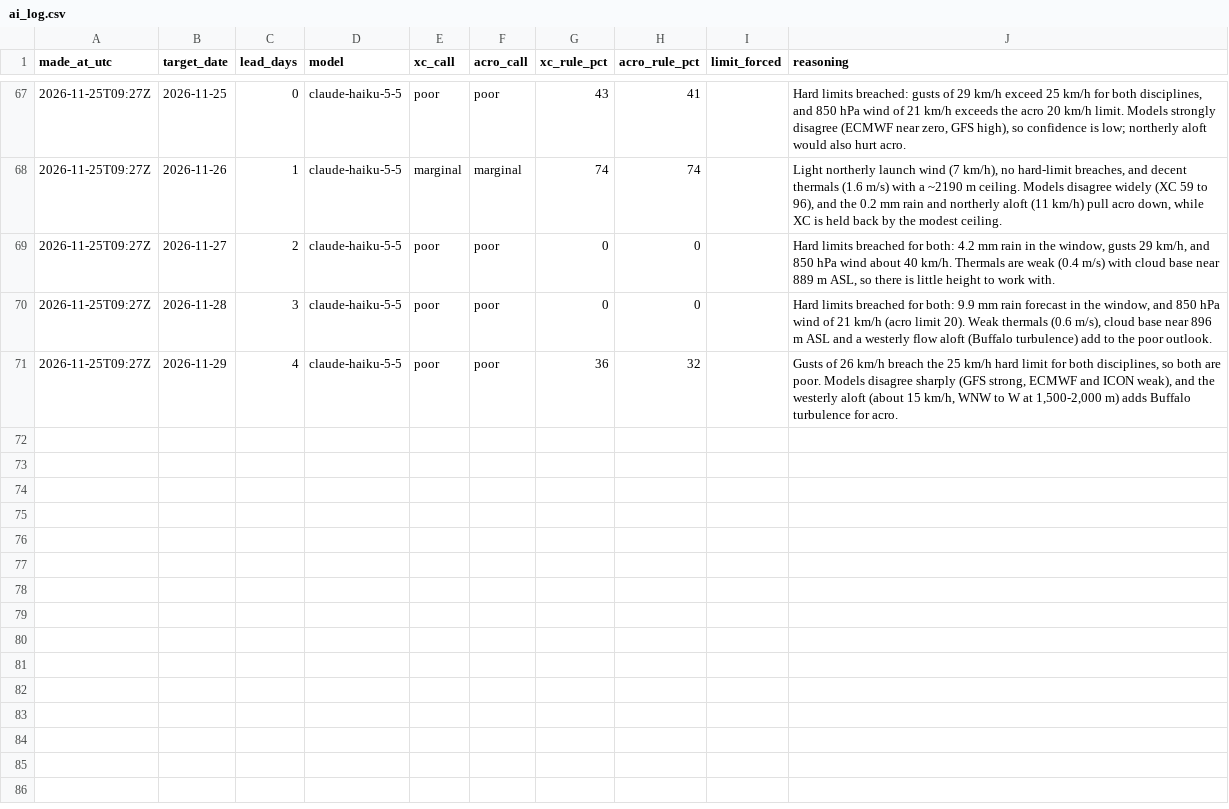
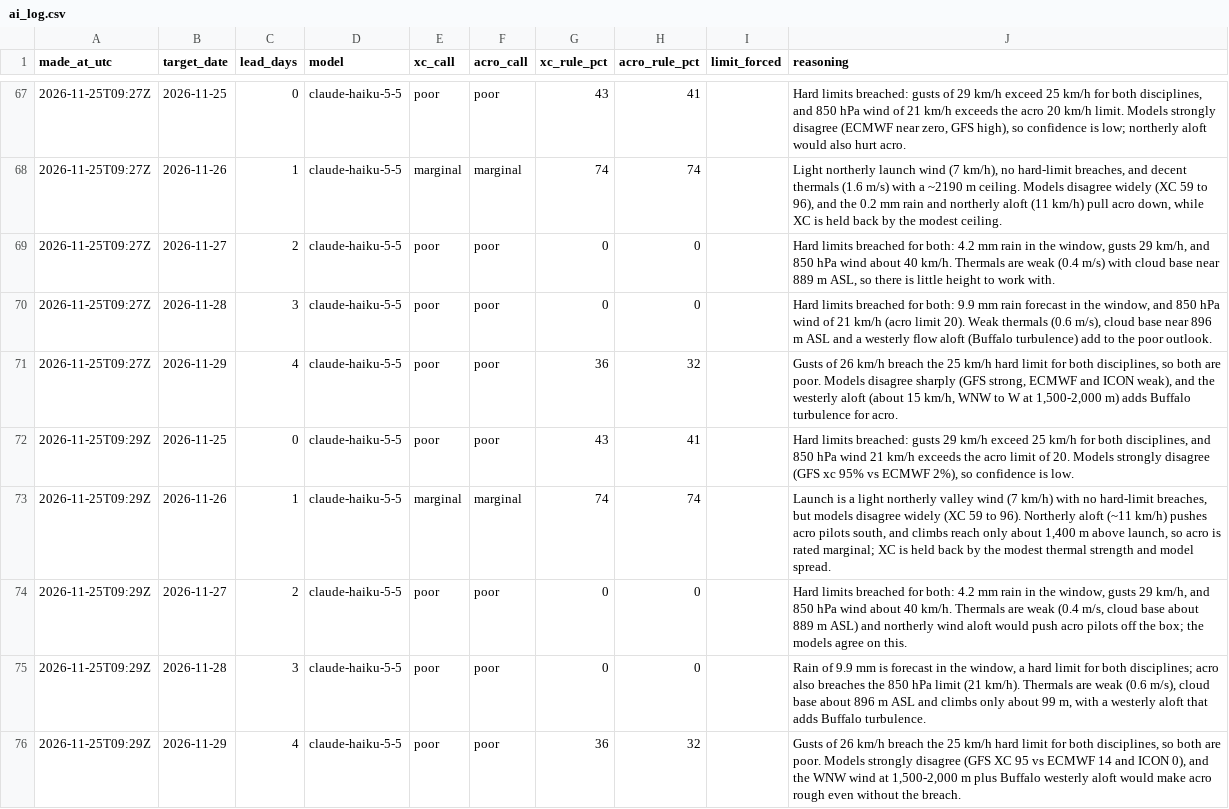
Before and after one commit to fabesgl/paragliding-forecast, a CSV file: predictions/ai_log.csv, drawn as a sheet; only a part is shown, gaps mark what is left out.

```diff
--- a/predictions/ai_log.csv
+++ b/predictions/ai_log.csv
@@ -71 +71,6 @@ made_at_utc,target_date,lead_days,model,xc_call,acro_call,xc_rule_pct,acro_rule_
 2026-11-25T09:27Z,2026-11-29,4,claude-haiku-5-5,poor,poor,36,32,,"Gusts of 26 km/h breach the 25 km/h hard limit for both disciplines, so both are poor. Models disagree sharply (GFS strong, ECMWF and ICON weak), and the westerly aloft (about 15 km/h, WNW to W at 1,500-2,000 m) adds Buffalo turbulence for acro."
+2026-11-25T09:29Z,2026-11-25,0,claude-haiku-5-5,poor,poor,43,41,,"Hard limits breached: gusts 29 km/h exceed 25 km/h for both disciplines, and 850 hPa wind 21 km/h exceeds the acro limit of 20. Models strongly disagree (GFS xc 95% vs ECMWF 2%), so confidence is low."
+2026-11-25T09:29Z,2026-11-26,1,claude-haiku-5-5,marginal,marginal,74,74,,"Launch is a light northerly valley wind (7 km/h) with no hard-limit breaches, but models disagree widely (XC 59 to 96). Northerly aloft (~11 km/h) pushes acro pilots south, and climbs reach only about 1,400 m above launch, so acro is rated marginal; XC is held back by the modest thermal strength and model spread."
+2026-11-25T09:29Z,2026-11-27,2,claude-haiku-5-5,poor,poor,0,0,,"Hard limits breached for both: 4.2 mm rain in the window, gusts 29 km/h, and 850 hPa wind about 40 km/h. Thermals are weak (0.4 m/s, cloud base about 889 m ASL) and northerly wind aloft would push acro pilots off the box; the models agree on this."
+2026-11-25T09:29Z,2026-11-28,3,claude-haiku-5-5,poor,poor,0,0,,"Rain of 9.9 mm is forecast in the window, a hard limit for both disciplines; acro also breaches the 850 hPa limit (21 km/h). Thermals are weak (0.6 m/s), cloud base about 896 m ASL and climbs only about 99 m, with a westerly aloft that adds Buffalo turbulence."
+2026-11-25T09:29Z,2026-11-29,4,claude-haiku-5-5,poor,poor,36,32,,"Gusts of 26 km/h breach the 25 km/h hard limit for both disciplines, so both are poor. Models strongly disagree (GFS XC 95 vs ECMWF 14 and ICON 0), and the WNW wind at 1,500-2,000 m plus Buffalo westerly aloft would make acro rough even without the breach."
```
Also changed, not shown: model_runs/log.csv, predictions/log.csv, 5 other files.
